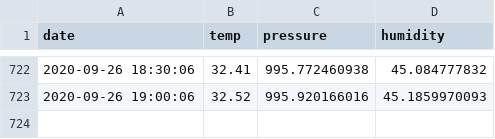
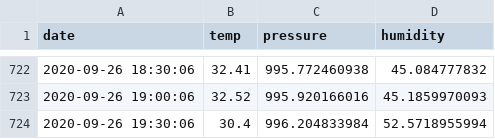
Before and after one commit to samedelstein/edinburg_temp, a CSV file: document.csv, drawn as a sheet; only a part is shown, gaps mark what is left out.

Commit message:
Updated data

```diff
--- a/document.csv
+++ b/document.csv
@@ -723 +723,2 @@ date,temp, pressure, humidity
 2020-09-26 19:00:06,32.52,995.920166016,45.1859970093
+2020-09-26 19:30:06,30.4,996.204833984,52.5718955994
```
